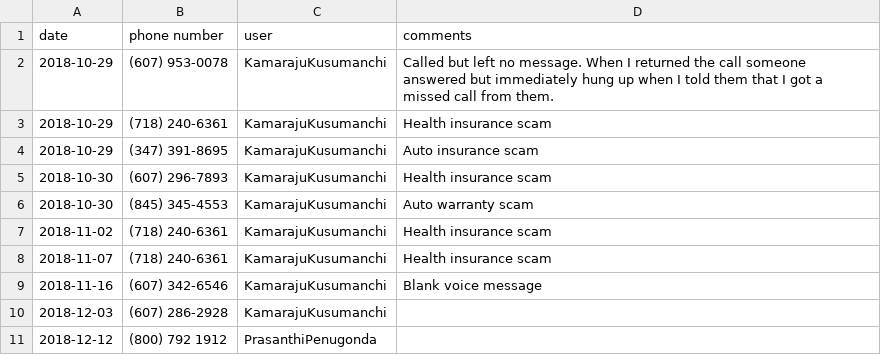
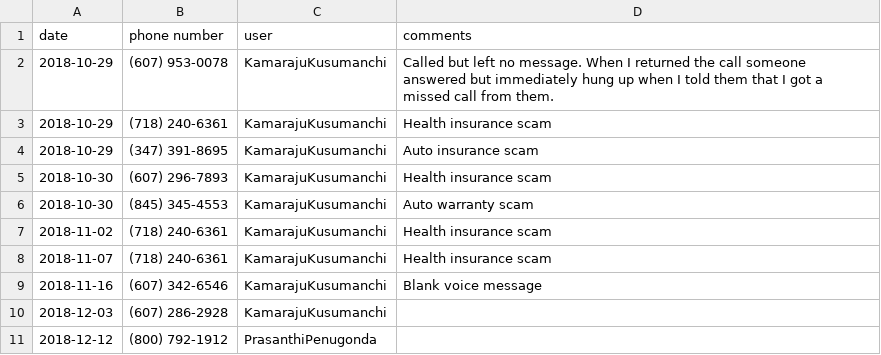
Before and after one commit to KamarajuKusumanchi/spam_calls, a CSV file: phone_numbers.csv, drawn as a sheet.

Commit message:
Update phone_numbers.csv

```diff
--- a/phone_numbers.csv
+++ b/phone_numbers.csv
@@ -10,2 +10,2 @@ date,phone number,user,comments
 2018-12-03,(607) 286-2928,KamarajuKusumanchi,
-2018-12-12,(800) 792 1912,PrasanthiPenugonda,
+2018-12-12,(800) 792-1912,PrasanthiPenugonda,
```
